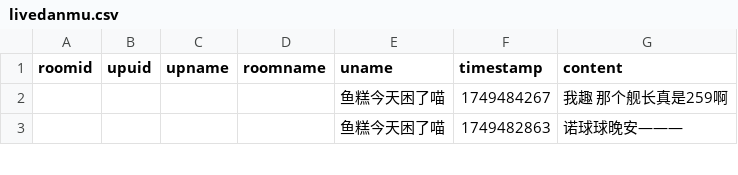
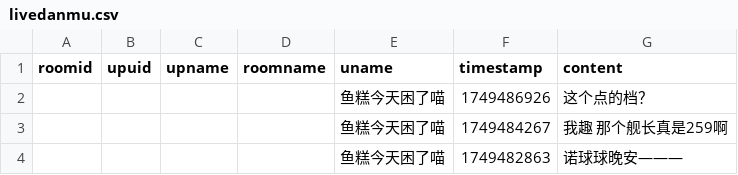
Before and after one commit to YurenHao0426/MuxianSexualRepressionHistory, a CSV file: livedanmu.csv, drawn as a sheet; only a part is shown.

```diff
--- a/livedanmu.csv
+++ b/livedanmu.csv
@@ -1,2 +1,3 @@
 roomid,upuid,upname,roomname,uname,timestamp,content
+"","","","","鱼糕今天困了喵",1749486926,"这个点的档？"
 "","","","","鱼糕今天困了喵",1749484267,"我趣 那个舰长真是259啊"
```
